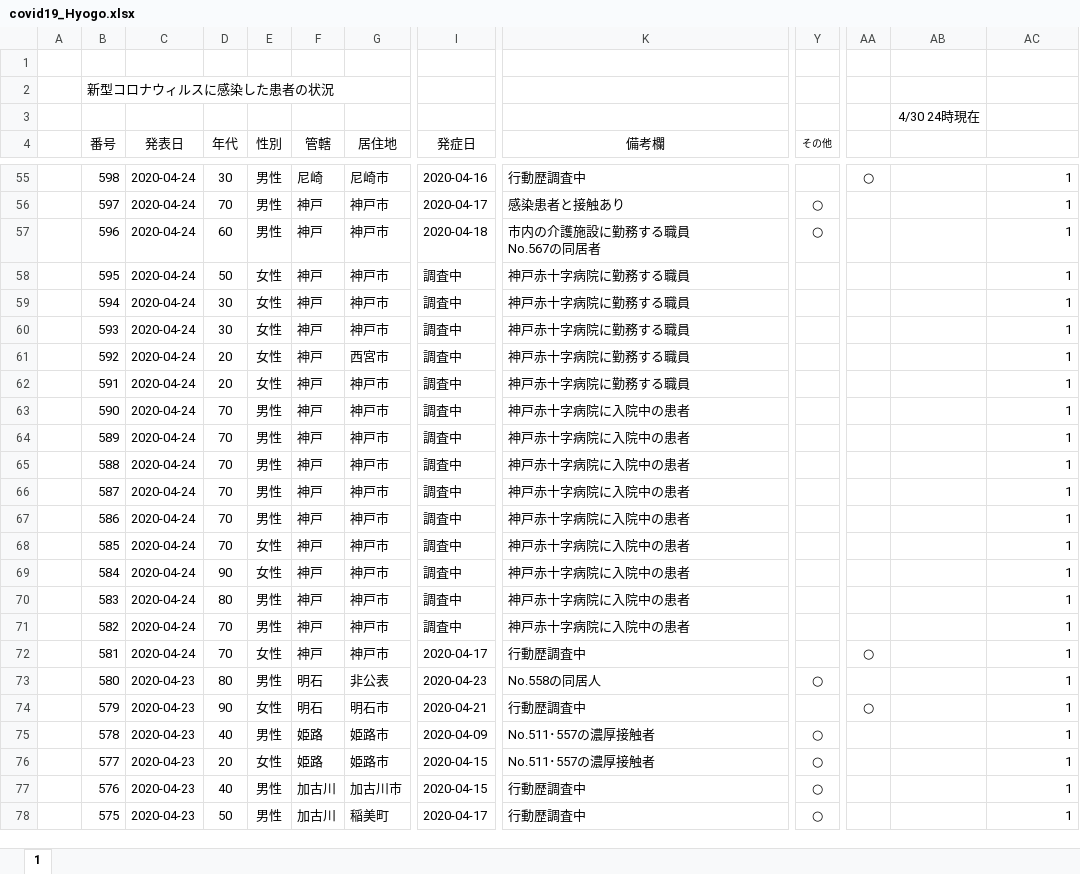
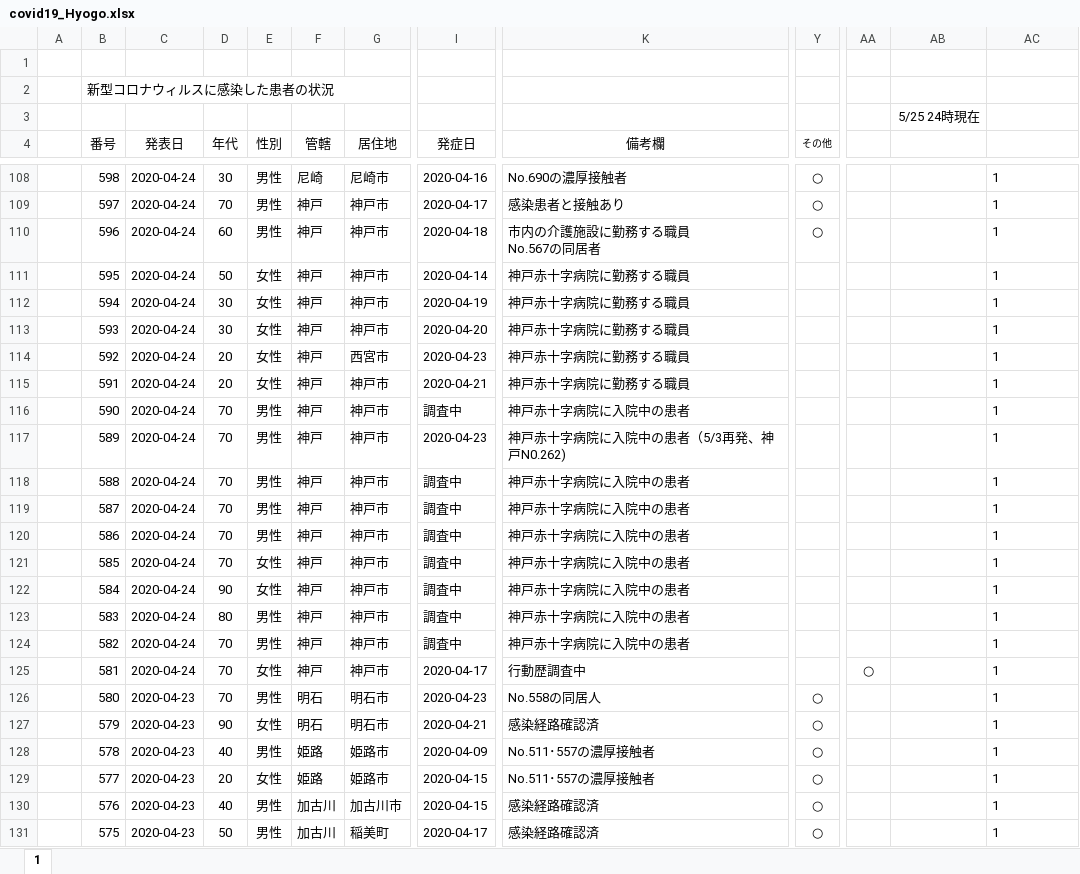
Before and after one commit to Kentaro-Kamada/covid19_prefecture, an Excel workbook: data/covid19_Hyogo.xlsx, sheet 1, drawn as a sheet; only a part is shown, gaps mark what is left out; values as stored, in another font and other column widths than the file's, no borders; addresses are those after the commit; the diff covers the shown part only; the diff names each change by its address in the sheet, - before the commit and + after, or states it on an @@ line.

```diff
--- a/data/covid19_Hyogo.xlsx (sheet 1)
+++ b/data/covid19_Hyogo.xlsx (sheet 1)
-AB3: 4/30 24時現在
+AB3: 5/25 24時現在
-K108 (備考欄): 行動歴調査中
+K108 (備考欄): No.690の濃厚接触者
-Y108 (その他): (empty)
+Y108 (その他): ○
-AA108: ○
+AA108: (empty)
-AC108:AC131 alignment: right
+AC108:AC131 alignment: left
-I111 (発症日): 調査中
+I111 (発症日): 2020-04-14
-I112 (発症日): 調査中
+I112 (発症日): 2020-04-19
-I113 (発症日): 調査中
+I113 (発症日): 2020-04-20
-I114 (発症日): 調査中
+I114 (発症日): 2020-04-23
-I115 (発症日): 調査中
+I115 (発症日): 2020-04-21
-I117 (発症日): 調査中
+I117 (発症日): 2020-04-23
-K117 (備考欄): 神戸赤十字病院に入院中の患者
+K117 (備考欄): 神戸赤十字病院に入院中の患者（5/3再発、神戸N0.262)
-D126 (年代): 80
+D126 (年代): 70
-G126 (居住地): 非公表
+G126 (居住地): 明石市
-K127 (備考欄): 行動歴調査中
+K127 (備考欄): 感染経路確認済
-Y127 (その他): (empty)
+Y127 (その他): ○
-AA127: ○
+AA127: (empty)
-K130:K131 (備考欄): 行動歴調査中
+K130:K131 (備考欄): 感染経路確認済
```
Also changed, not shown: 53 added rows, 513 edited cells and cell formats elsewhere in this sheet, formulas that keep their value, data/covid19_Osaka.xlsx, 12 other files.
